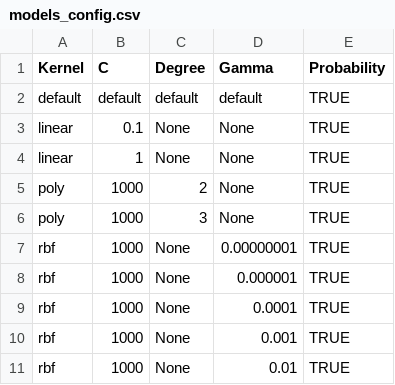
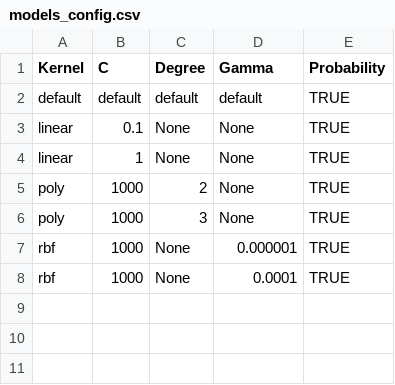
Before and after one commit to truongphucanh/material-classification, a CSV file: config/models_config.csv, drawn as a sheet; the diff names each change by its address in the sheet, - before the commit and + after, or states it on an @@ line.

Commit message:
config: Edit config/models_config.csv

```diff
--- a/config/models_config.csv
+++ b/config/models_config.csv
-row 7: rbf | 1000 | None | 0.00000001 | TRUE
-row 10: rbf | 1000 | None | 0.001 | TRUE
-row 11: rbf | 1000 | None | 0.01 | TRUE
```
